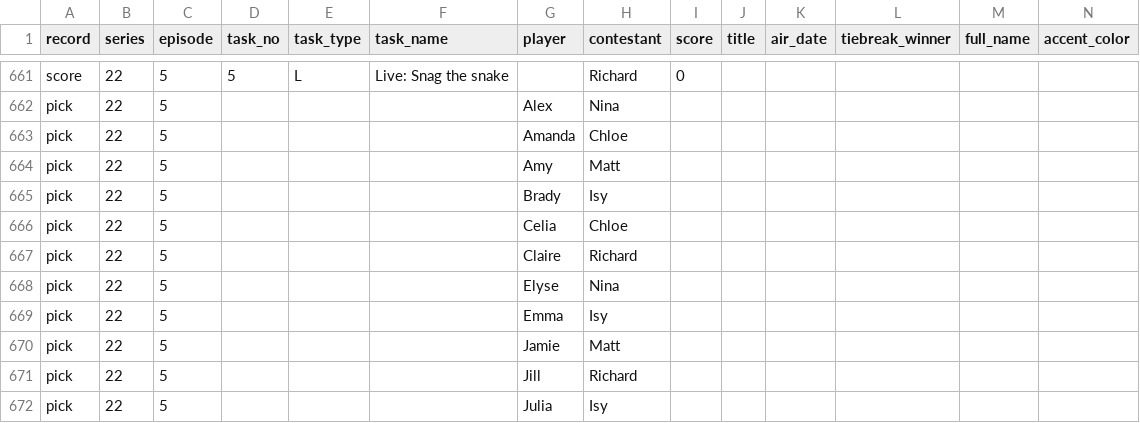
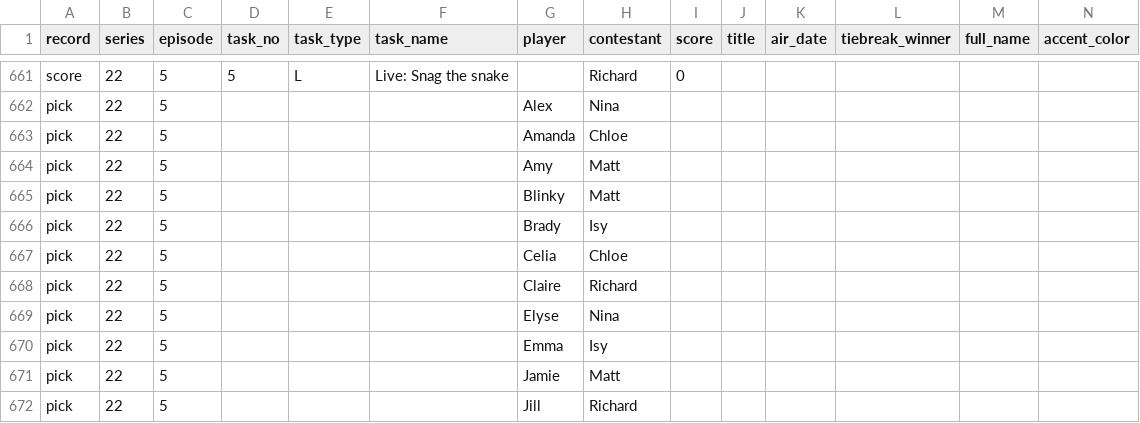
Before and after one commit to kbroadie/Fantasky-Master, a CSV file: data/fantasky_master_data.csv, drawn as a sheet; only a part is shown, gaps mark what is left out; the shorter side is filled out with more unchanged rows; rows hold the shown columns only; the diff names each change by its address in the sheet, - before the commit and + after, or states it on an @@ line.

Commit message:
Picks: Series 22 Ep 5 (Blinky: Matt)
Picks: Series 22 Ep 5 (Blinky: Matt)

Saved from the app's edit mode.

```diff
--- a/data/fantasky_master_data.csv
+++ b/data/fantasky_master_data.csv
+row 665: pick | 22 | 5 |  |  |  | Blinky | Matt
```
